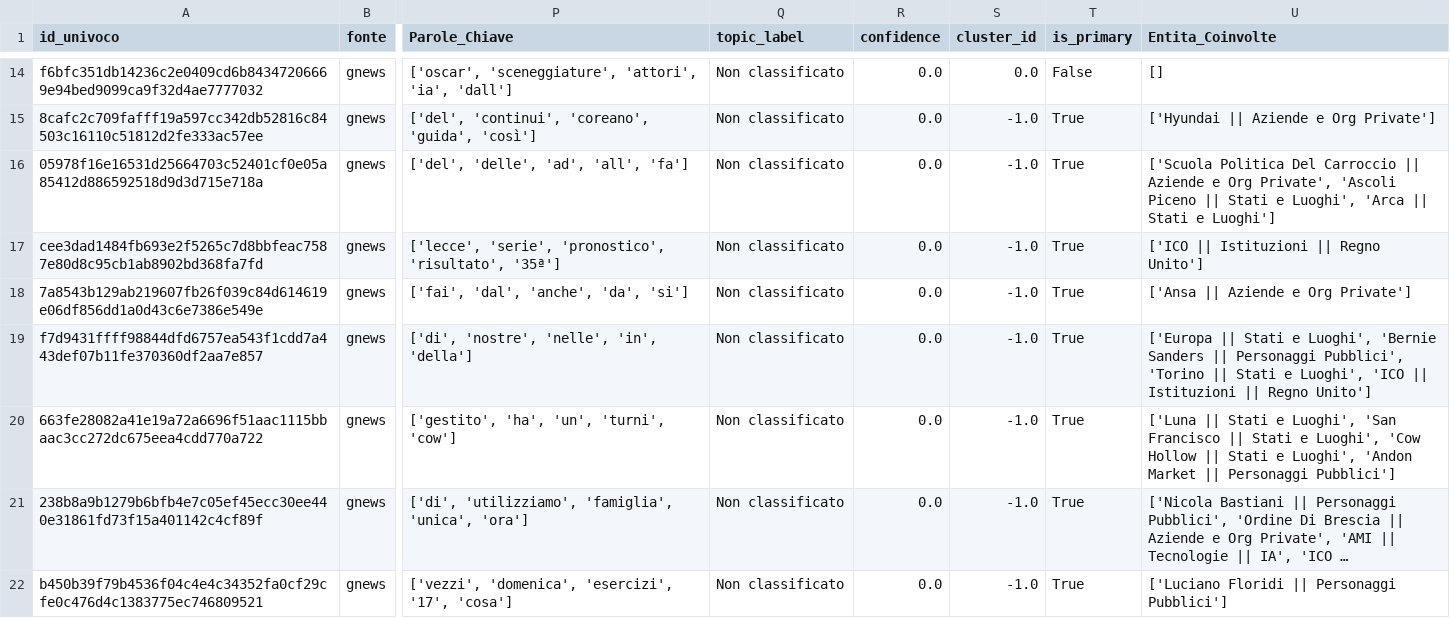
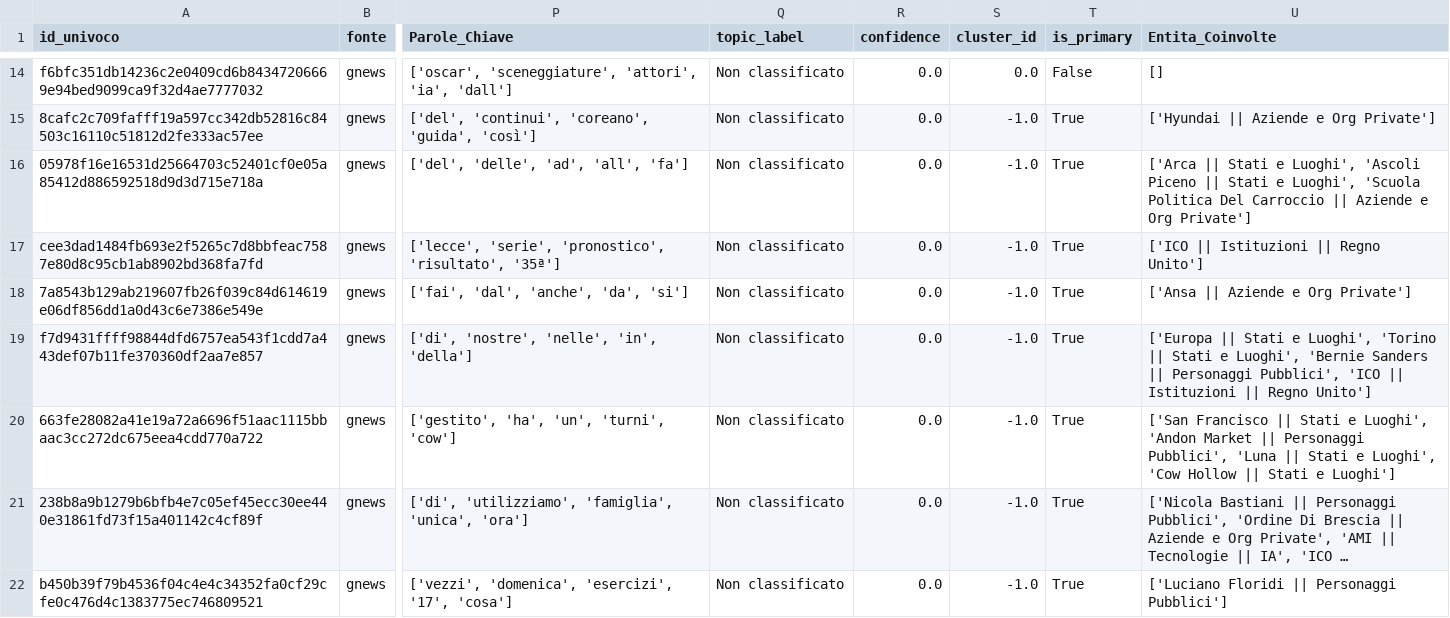
Before and after one commit to Draconer00/tech_advocacy_italia, a CSV file: data/processed/gnews_analyzed.csv, drawn as a sheet; only a part is shown, gaps mark what is left out; long unchanged cells end in …; the diff covers the shown part only; the diff names each change by its address in the sheet, - before the commit and + after, or states it on an @@ line.

```diff
--- a/data/processed/gnews_analyzed.csv
+++ b/data/processed/gnews_analyzed.csv
-U16 (Entita_Coinvolte): ['Scuola Politica Del Carroccio || Aziende e Org Private', 'Ascoli Piceno || Stati e Luoghi', 'Arca || Stati e Luoghi']
+U16 (Entita_Coinvolte): ['Arca || Stati e Luoghi', 'Ascoli Piceno || Stati e Luoghi', 'Scuola Politica Del Carroccio || Aziende e Org Private']
-U19 (Entita_Coinvolte): …e Luoghi', 'Bernie Sanders || Personaggi Pubblici', 'Torino || Stati e Luoghi', 'ICO ||…
+U19 (Entita_Coinvolte): …e Luoghi', 'Torino || Stati e Luoghi', 'Bernie Sanders || Personaggi Pubblici', 'ICO ||…
-U20 (Entita_Coinvolte): ['Luna || Stati e Luoghi', 'San Francisco || Stati e Luoghi', 'Cow Hollow || Stati e Luoghi', 'Andon Market || Personaggi Pubblici']
+U20 (Entita_Coinvolte): ['San Francisco || Stati e Luoghi', 'Andon Market || Personaggi Pubblici', 'Luna || Stati e Luoghi', 'Cow Hollow || Stati e Luoghi']
```
Also changed, not shown: 3 edited cells elsewhere in this file, data/processed/eu_parl_analyzed.csv, data/processed/gpdp_analyzed.csv, 8 other files.
